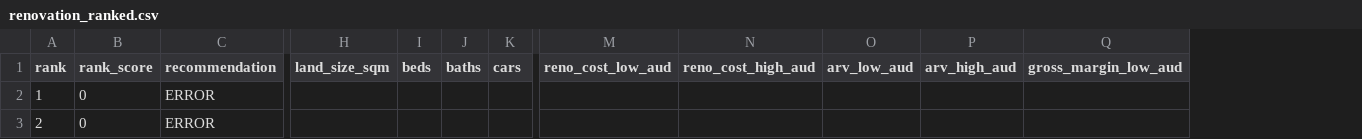
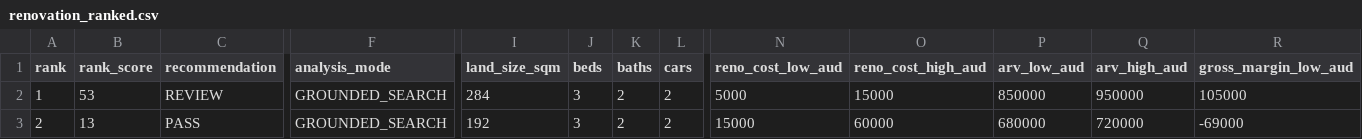
Before and after one commit to antogx/techbeats.com.au, a CSV file: props/renovation/renovation_ranked.csv, drawn as a sheet; only a part is shown, gaps mark what is left out; addresses are those after the commit; the diff covers the shown part only; the diff names each change by its address in the sheet, - before the commit and + after, or states it on an @@ line.

Commit message:
Update renovation review (2026-07-19 18:40)

```diff
--- a/props/renovation/renovation_ranked.csv
+++ b/props/renovation/renovation_ranked.csv
+column F (analysis_mode), rows 2-3: GROUNDED_SEARCH | GROUNDED_SEARCH
-B2 (rank_score): 0
+B2 (rank_score): 53
-C2 (recommendation): ERROR
+C2 (recommendation): REVIEW
-I2 (land_size_sqm): (empty)
+I2 (land_size_sqm): 284
-J2:J3 (beds): (empty)
+J2:J3 (beds): 3
-K2:K3 (baths): (empty)
+K2:K3 (baths): 2
-L2:L3 (cars): (empty)
+L2:L3 (cars): 2
-N2 (reno_cost_low_aud): (empty)
+N2 (reno_cost_low_aud): 5000
-O2 (reno_cost_high_aud): (empty)
+O2 (reno_cost_high_aud): 15000
-P2 (arv_low_aud): (empty)
+P2 (arv_low_aud): 850000
-Q2 (arv_high_aud): (empty)
+Q2 (arv_high_aud): 950000
-R2 (gross_margin_low_aud): (empty)
+R2 (gross_margin_low_aud): 105000
-B3 (rank_score): 0
+B3 (rank_score): 13
-C3 (recommendation): ERROR
+C3 (recommendation): PASS
-I3 (land_size_sqm): (empty)
+I3 (land_size_sqm): 192
-N3 (reno_cost_low_aud): (empty)
+N3 (reno_cost_low_aud): 15000
-O3 (reno_cost_high_aud): (empty)
+O3 (reno_cost_high_aud): 60000
-P3 (arv_low_aud): (empty)
+P3 (arv_low_aud): 680000
-Q3 (arv_high_aud): (empty)
+Q3 (arv_high_aud): 720000
-R3 (gross_margin_low_aud): (empty)
+R3 (gross_margin_low_aud): -69000
```
Also changed, not shown: 12 edited cells elsewhere in this file, 1 other file.
